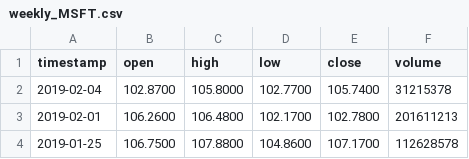
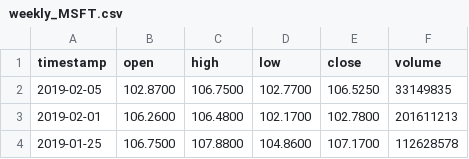
Before and after one commit to joelowj/ttrpy, a CSV file: examples/weekly_MSFT.csv, drawn as a sheet; only a part is shown.

Commit message:
[Trend] added implementation for weighted moving average with unittest, updated weekly_MSFT dataset.

```diff
--- a/examples/weekly_MSFT.csv
+++ b/examples/weekly_MSFT.csv
@@ -1,3 +1,3 @@
 timestamp,open,high,low,close,volume
-2019-02-04,102.8700,105.8000,102.7700,105.7400,31215378
+2019-02-05,102.8700,106.7500,102.7700,106.5250,33149835
 2019-02-01,106.2600,106.4800,102.1700,102.7800,201611213
```
Also changed, not shown: 5 other files.
